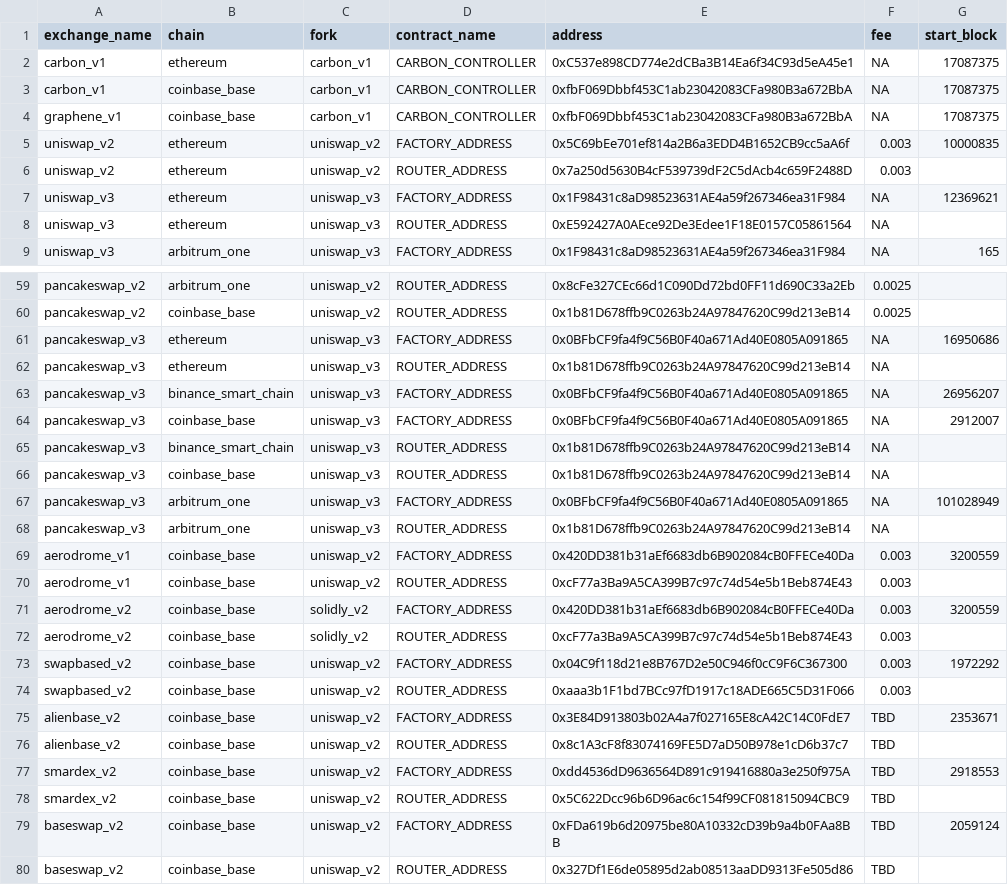
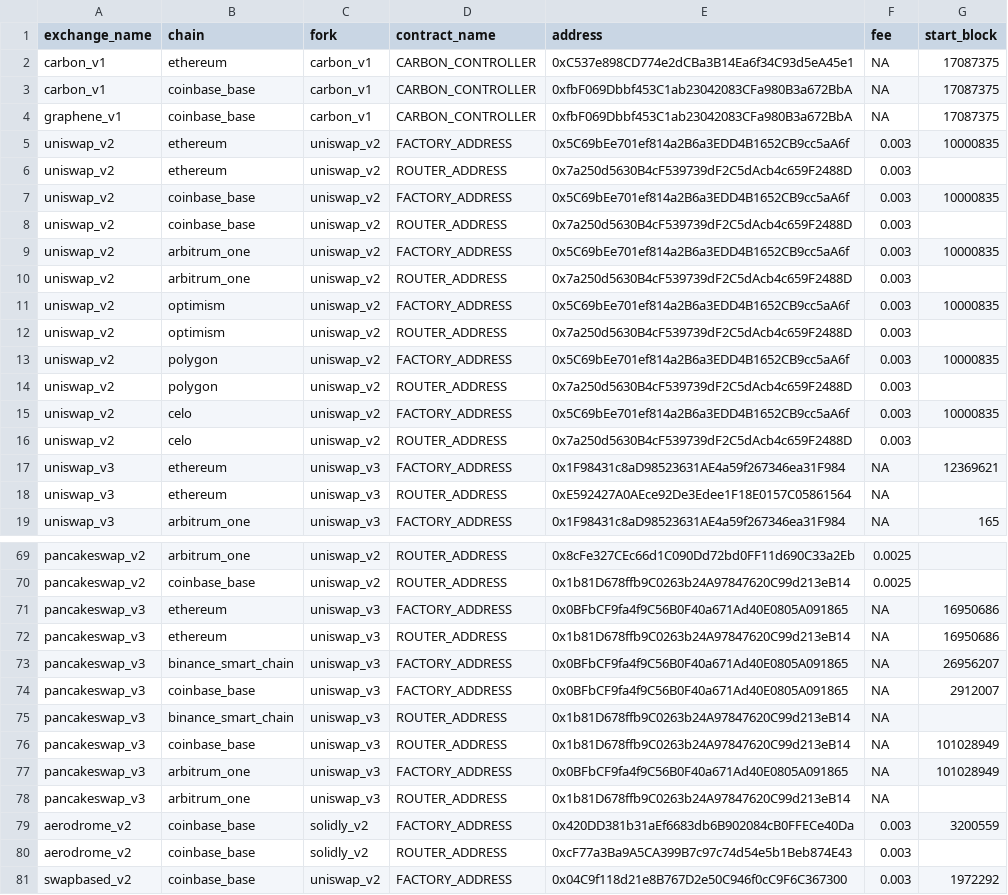
Before and after one commit to bancorprotocol/fastlane-bot, a CSV file: fastlane_bot/data/multichain_addresses.csv, drawn as a sheet; only a part is shown, gaps mark what is left out; the shorter side is filled out with more unchanged rows; the diff covers the shown part only.

Commit message:
Fixes to Multichain addresses & static data for Base, Polygon, and Arbitrum

```diff
--- a/fastlane_bot/data/multichain_addresses.csv
+++ b/fastlane_bot/data/multichain_addresses.csv
@@ -6,2 +6,12 @@ uniswap_v2,ethereum,uniswap_v2,FACTORY_ADDRESS,0x5C69bEe701ef814a2B6a3EDD4B1652C
 uniswap_v2,ethereum,uniswap_v2,ROUTER_ADDRESS,0x7a250d5630B4cF539739dF2C5dAcb4c659F2488D,0.003,
+uniswap_v2,coinbase_base,uniswap_v2,FACTORY_ADDRESS,0x5C69bEe701ef814a2B6a3EDD4B1652CB9cc5aA6f,0.003,10000835
+uniswap_v2,coinbase_base,uniswap_v2,ROUTER_ADDRESS,0x7a250d5630B4cF539739dF2C5dAcb4c659F2488D,0.003,
+uniswap_v2,arbitrum_one,uniswap_v2,FACTORY_ADDRESS,0x5C69bEe701ef814a2B6a3EDD4B1652CB9cc5aA6f,0.003,10000835
+uniswap_v2,arbitrum_one,uniswap_v2,ROUTER_ADDRESS,0x7a250d5630B4cF539739dF2C5dAcb4c659F2488D,0.003,
+uniswap_v2,optimism,uniswap_v2,FACTORY_ADDRESS,0x5C69bEe701ef814a2B6a3EDD4B1652CB9cc5aA6f,0.003,10000835
+uniswap_v2,optimism,uniswap_v2,ROUTER_ADDRESS,0x7a250d5630B4cF539739dF2C5dAcb4c659F2488D,0.003,
+uniswap_v2,polygon,uniswap_v2,FACTORY_ADDRESS,0x5C69bEe701ef814a2B6a3EDD4B1652CB9cc5aA6f,0.003,10000835
+uniswap_v2,polygon,uniswap_v2,ROUTER_ADDRESS,0x7a250d5630B4cF539739dF2C5dAcb4c659F2488D,0.003,
+uniswap_v2,celo,uniswap_v2,FACTORY_ADDRESS,0x5C69bEe701ef814a2B6a3EDD4B1652CB9cc5aA6f,0.003,10000835
+uniswap_v2,celo,uniswap_v2,ROUTER_ADDRESS,0x7a250d5630B4cF539739dF2C5dAcb4c659F2488D,0.003,
 uniswap_v3,ethereum,uniswap_v3,FACTORY_ADDRESS,0x1F98431c8aD98523631AE4a59f267346ea31F984,NA,12369621
@@ -61,3 +71,3 @@ pancakeswap_v2,coinbase_base,uniswap_v2,ROUTER_ADDRESS,0x1b81D678ffb9C0263b24A97
 pancakeswap_v3,ethereum,uniswap_v3,FACTORY_ADDRESS,0x0BFbCF9fa4f9C56B0F40a671Ad40E0805A091865,NA,16950686
-pancakeswap_v3,ethereum,uniswap_v3,ROUTER_ADDRESS,0x1b81D678ffb9C0263b24A97847620C99d213eB14,NA,
+pancakeswap_v3,ethereum,uniswap_v3,ROUTER_ADDRESS,0x1b81D678ffb9C0263b24A97847620C99d213eB14,NA,16950686
 pancakeswap_v3,binance_smart_chain,uniswap_v3,FACTORY_ADDRESS,0x0BFbCF9fa4f9C56B0F40a671Ad40E0805A091865,NA,26956207
@@ -65,7 +75,5 @@ pancakeswap_v3,coinbase_base,uniswap_v3,FACTORY_ADDRESS,0x0BFbCF9fa4f9C56B0F40a6
 pancakeswap_v3,binance_smart_chain,uniswap_v3,ROUTER_ADDRESS,0x1b81D678ffb9C0263b24A97847620C99d213eB14,NA,
-pancakeswap_v3,coinbase_base,uniswap_v3,ROUTER_ADDRESS,0x1b81D678ffb9C0263b24A97847620C99d213eB14,NA,
+pancakeswap_v3,coinbase_base,uniswap_v3,ROUTER_ADDRESS,0x1b81D678ffb9C0263b24A97847620C99d213eB14,NA,101028949
 pancakeswap_v3,arbitrum_one,uniswap_v3,FACTORY_ADDRESS,0x0BFbCF9fa4f9C56B0F40a671Ad40E0805A091865,NA,101028949
 pancakeswap_v3,arbitrum_one,uniswap_v3,ROUTER_ADDRESS,0x1b81D678ffb9C0263b24A97847620C99d213eB14,NA,
-aerodrome_v1,coinbase_base,uniswap_v2,FACTORY_ADDRESS,0x420DD381b31aEf6683db6B902084cB0FFECe40Da,0.003,3200559
-aerodrome_v1,coinbase_base,uniswap_v2,ROUTER_ADDRESS,0xcF77a3Ba9A5CA399B7c97c74d54e5b1Beb874E43,0.003,
 aerodrome_v2,coinbase_base,solidly_v2,FACTORY_ADDRESS,0x420DD381b31aEf6683db6B902084cB0FFECe40Da,0.003,3200559
```
Also changed, not shown: 16 edited cells elsewhere in this file, 13 other files.
